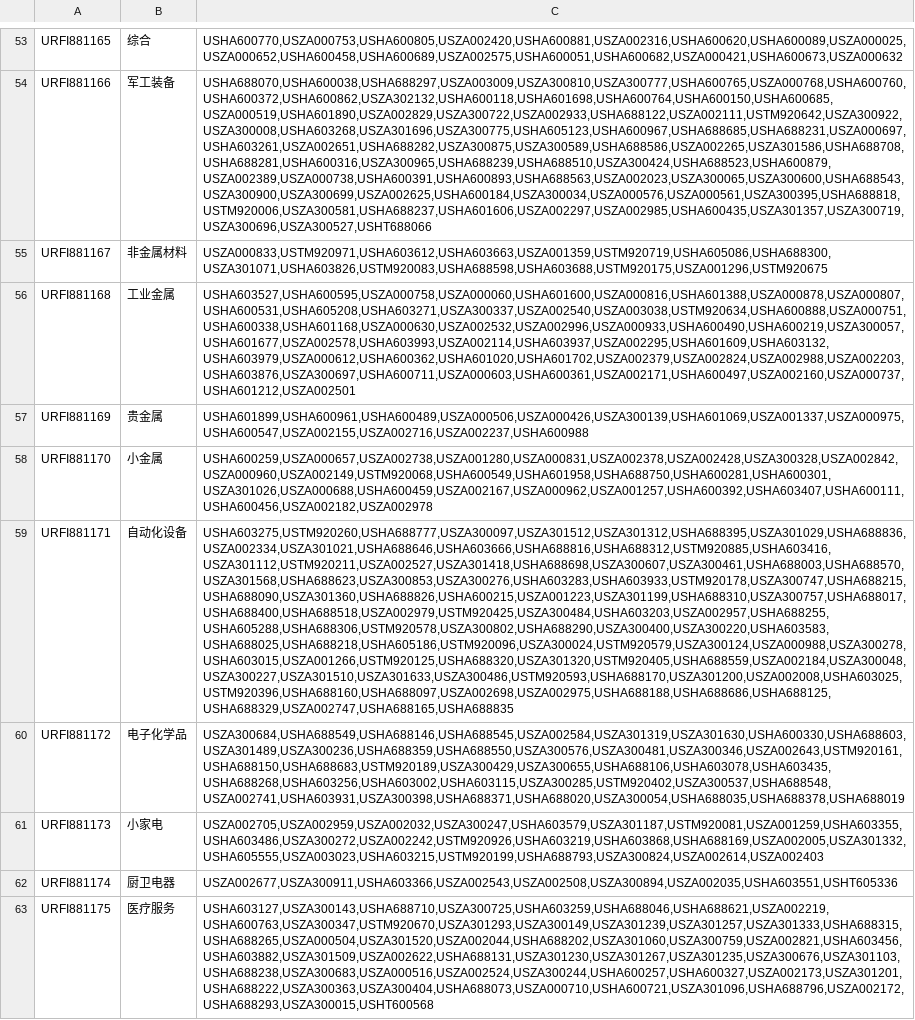
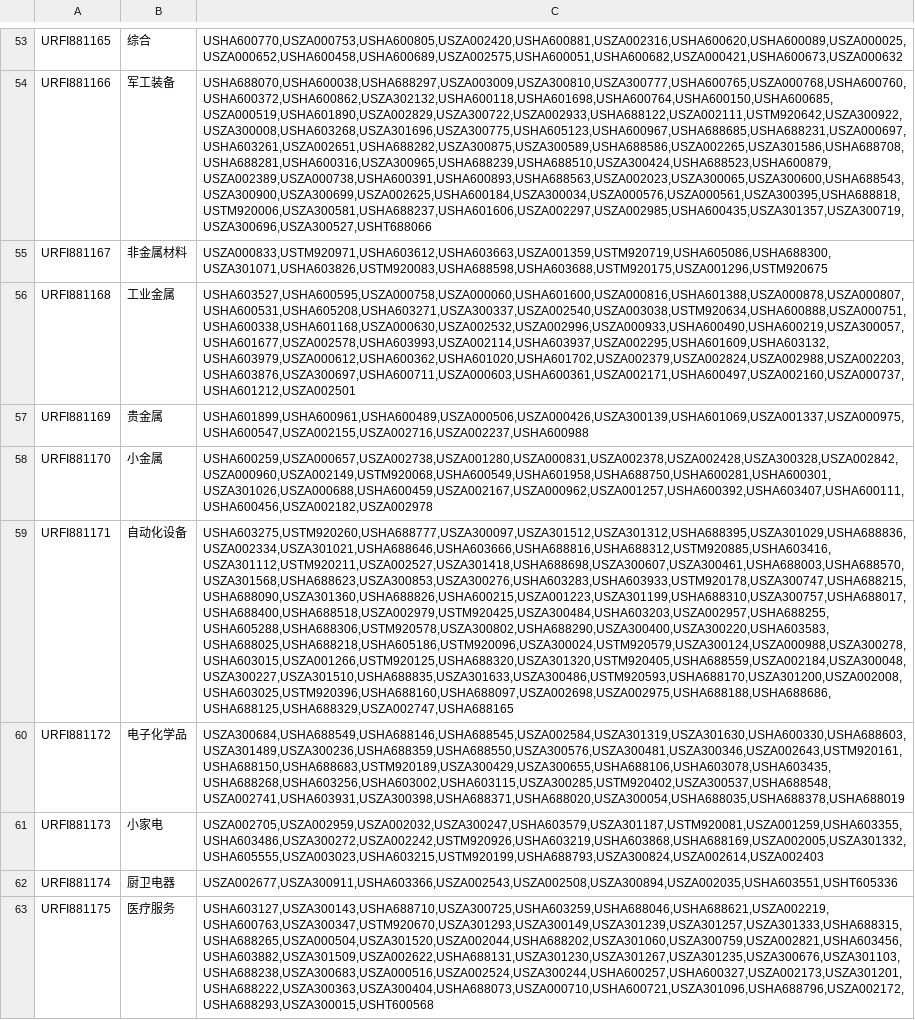
Before and after one commit to panghu11033/thsdk, a CSV file: data/industry_constituents.csv, drawn as a sheet; only a part is shown, gaps mark what is left out; the diff covers the shown part only; the diff names each change by its address in the sheet, - before the commit and + after, or states it on an @@ line.

```diff
--- a/data/industry_constituents.csv
+++ b/data/industry_constituents.csv
-C59: USHA603275,USTM920260,USHA688777,USZA300097,USZA301512,USZA301312,USHA688395,USZA301029,USHA688836,USZA002334,USZA301021,USHA688646,USHA603666,USHA688816,USHA688312,USTM920885,USHA603416,USZA301112,USTM920211,USZA002527,USZA301418,USHA688698,USZA300607,USZA300461,USHA688003,USHA688570,USZA301568,USHA688623,USZA300853,USZA300276,USHA603283,USHA603933,USTM920178,USZA300747,USHA688215,USHA688090,USZA301360,USHA688826,USHA600215,USZA001223,USZA301199,USHA688310,USZA300757,USHA688017,USHA688400,USHA688518,USZA002979,USTM920425,USZA300484,USHA603203,USZA002957,USHA688255,USHA605288,USHA688306,USTM920578,USZA300802,USHA688290,USZA300400,USZA300220,USHA603583,USHA688025,USHA688218,USHA605186,USTM920096,USZA300024,USTM920579,USZA300124,USZA000988,USZA300278,USHA603015,USZA001266,USTM920125,USHA688320,USZA301320,USTM920405,USHA688559,USZA002184,USZA300048,USZA300227,USZA301510,USZA301633,USZA300486,USTM920593,USHA688170,USZA301200,USZA002008,USHA603025,USTM920396,USHA688160,USHA688097,USZA002698,USZA002975,USHA688188,USHA688686,USHA688125,USHA688329,USZA002747,USHA688165,USHA688835
+C59: USHA603275,USTM920260,USHA688777,USZA300097,USZA301512,USZA301312,USHA688395,USZA301029,USHA688836,USZA002334,USZA301021,USHA688646,USHA603666,USHA688816,USHA688312,USTM920885,USHA603416,USZA301112,USTM920211,USZA002527,USZA301418,USHA688698,USZA300607,USZA300461,USHA688003,USHA688570,USZA301568,USHA688623,USZA300853,USZA300276,USHA603283,USHA603933,USTM920178,USZA300747,USHA688215,USHA688090,USZA301360,USHA688826,USHA600215,USZA001223,USZA301199,USHA688310,USZA300757,USHA688017,USHA688400,USHA688518,USZA002979,USTM920425,USZA300484,USHA603203,USZA002957,USHA688255,USHA605288,USHA688306,USTM920578,USZA300802,USHA688290,USZA300400,USZA300220,USHA603583,USHA688025,USHA688218,USHA605186,USTM920096,USZA300024,USTM920579,USZA300124,USZA000988,USZA300278,USHA603015,USZA001266,USTM920125,USHA688320,USZA301320,USTM920405,USHA688559,USZA002184,USZA300048,USZA300227,USZA301510,USHA688835,USZA301633,USZA300486,USTM920593,USHA688170,USZA301200,USZA002008,USHA603025,USTM920396,USHA688160,USHA688097,USZA002698,USZA002975,USHA688188,USHA688686,USHA688125,USHA688329,USZA002747,USHA688165
```
Also changed, not shown: 7 edited cells elsewhere in this file.
